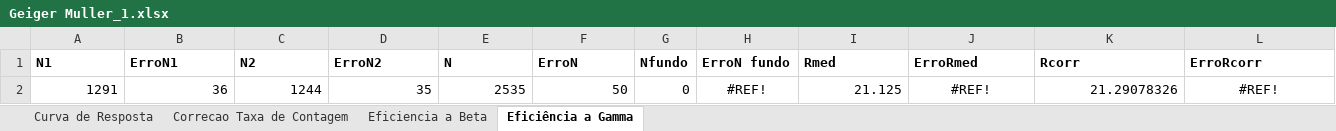
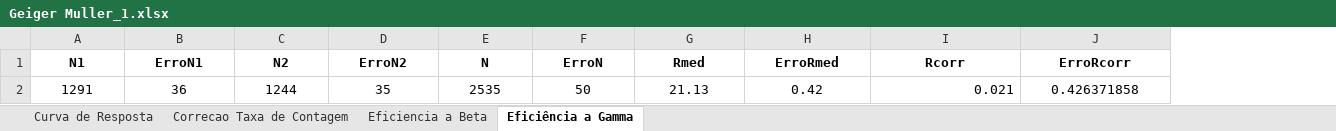
Before and after one commit to joaofbravo/LFRA_LFEA, an Excel workbook: geigermuller/Geiger Muller_1.xlsx, sheet Eficiência a Gamma, drawn as a sheet; values as stored, in another font and other column widths than the file's, no borders; removed rows and columns are numbered as before the commit, all else as after; the diff names each change by its address in the sheet, - before the commit and + after, or states it on an @@ line.

```diff
--- a/geigermuller/Geiger Muller_1.xlsx (sheet Eficiência a Gamma)
+++ b/geigermuller/Geiger Muller_1.xlsx (sheet Eficiência a Gamma)
-column G (Nfundo), row 2: 0
-column H (ErroN fundo), row 2: #REF!
-A1:F1 alignment: left
+A1:F1 alignment: center
-G1:J1 alignment: left
+G1:J1 alignment: center
-A2:F2 alignment: right
+A2:F2 alignment: center
-G2 (Rmed): 21.125
+G2 (Rmed): 21.13
-G2 alignment: right
+G2 alignment: center
-H2 (ErroRmed): #REF!
+H2 (ErroRmed): 0.42
-I2 (Rcorr): 21.29078326
+I2 (Rcorr): 0.021
-J2 (ErroRcorr): #REF!
+J2 (ErroRcorr): 0.426371858
```
Also changed, not shown: sheet Eficiencia a Beta, sheet Correcao Taxa de Contagem, geigermuller/GeigerMuller_2.xlsx, 1 other file.
